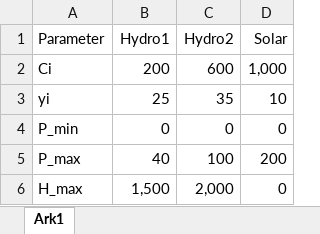
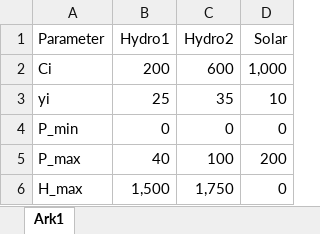
Before and after one commit to BenjaminTro/Hydro_optimization, an Excel workbook: data/Parameters.xlsx, sheet Ark1, drawn as a sheet; values as stored, in another font and other column widths than the file's, no borders; the diff names each change by its address in the sheet, - before the commit and + after, or states it on an @@ line.

```diff
--- a/data/Parameters.xlsx (sheet Ark1)
+++ b/data/Parameters.xlsx (sheet Ark1)
-C6 (Hydro2): 2,000
+C6 (Hydro2): 1,750
```
Also changed, not shown: 2 other files.
